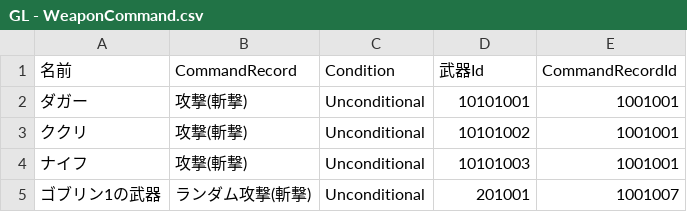
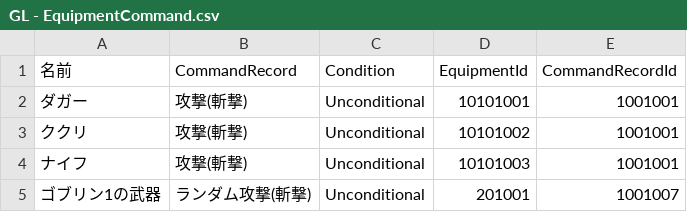
Before and after one commit to gif-hara/GL, a CSV file: Assets/GL/MasterData/RawData/GL - EquipmentCommand.csv (was Assets/GL/MasterData/RawData/GL - WeaponCommand.csv), drawn as a sheet.

Commit message:
:hammer: s/Weapon/Equipment

```diff
--- a/Assets/GL/MasterData/RawData/GL - WeaponCommand.csv
+++ b/Assets/GL/MasterData/RawData/GL - EquipmentCommand.csv
@@ -1,2 +1,2 @@
-名前,CommandRecord,Condition,武器Id,CommandRecordId
+名前,CommandRecord,Condition,EquipmentId,CommandRecordId
 ダガー,攻撃(斬撃),Unconditional,10101001,1001001
```
Also changed, not shown: 37 other files.
